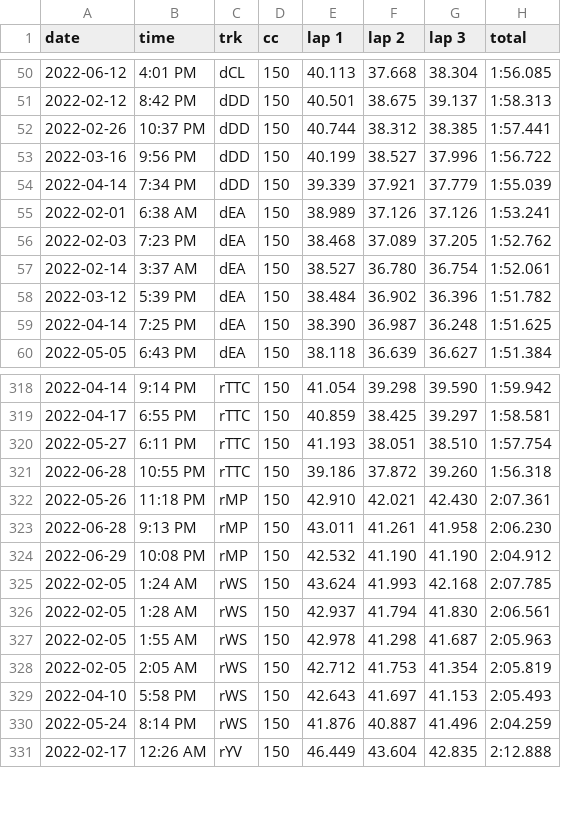
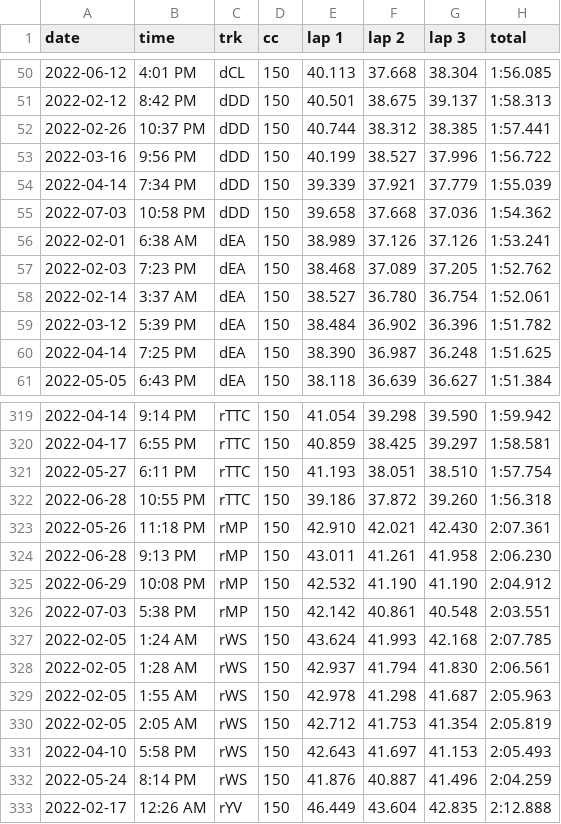
Before and after one commit to sj-io/sarahFYI-rmd, a CSV file: _data/time-trials.csv, drawn as a sheet; only a part is shown, gaps mark what is left out; the diff names each change by its address in the sheet, - before the commit and + after, or states it on an @@ line.

Commit message:
220703 data update

```diff
--- a/_data/time-trials.csv
+++ b/_data/time-trials.csv
+row 55: 2022-07-03 | 10:58 PM | dDD | 150 | 39.658 | 37.668 | 37.036 | 1:54.362
+row 326: 2022-07-03 | 5:38 PM | rMP | 150 | 42.142 | 40.861 | 40.548 | 2:03.551
```
Also changed, not shown: 1 other file.
